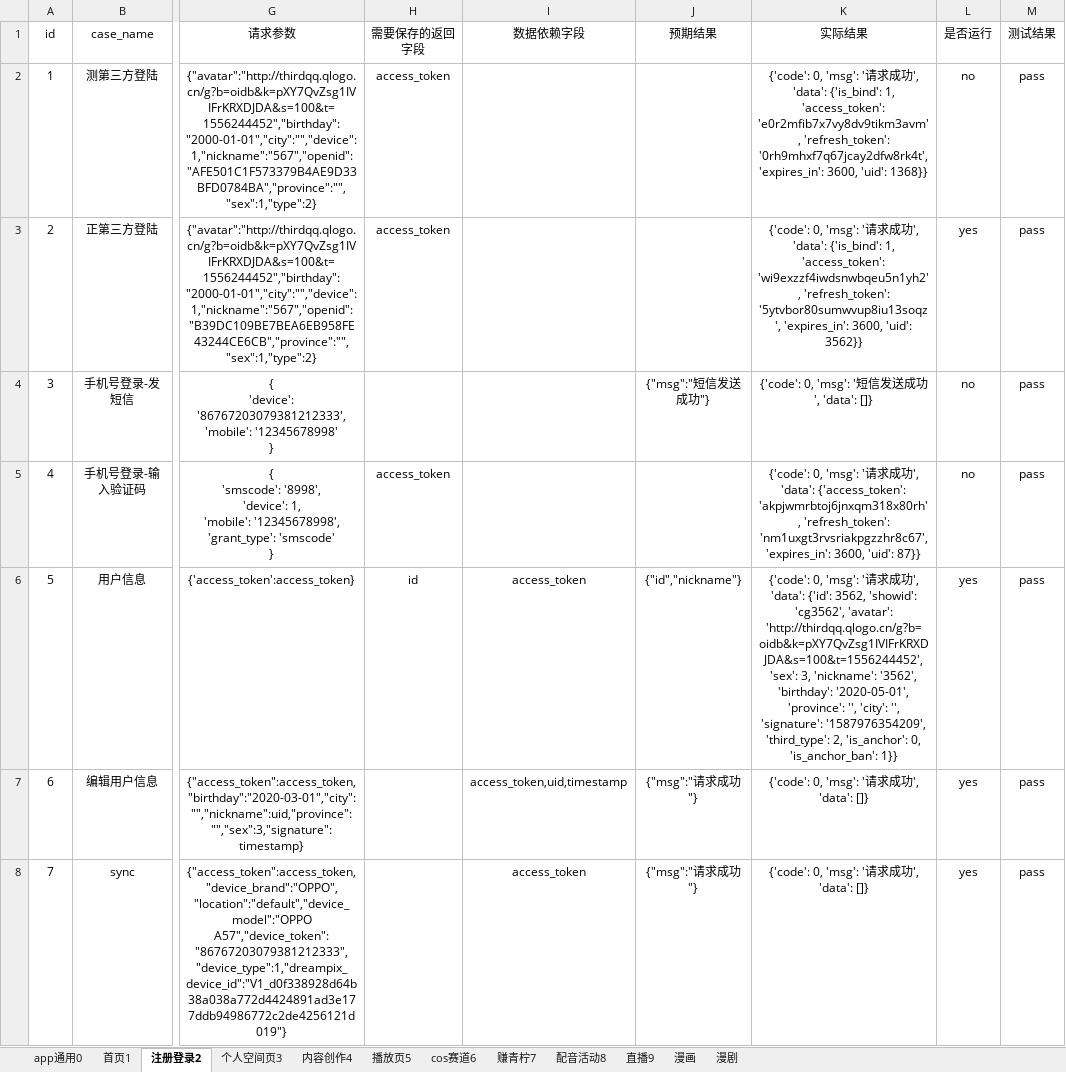
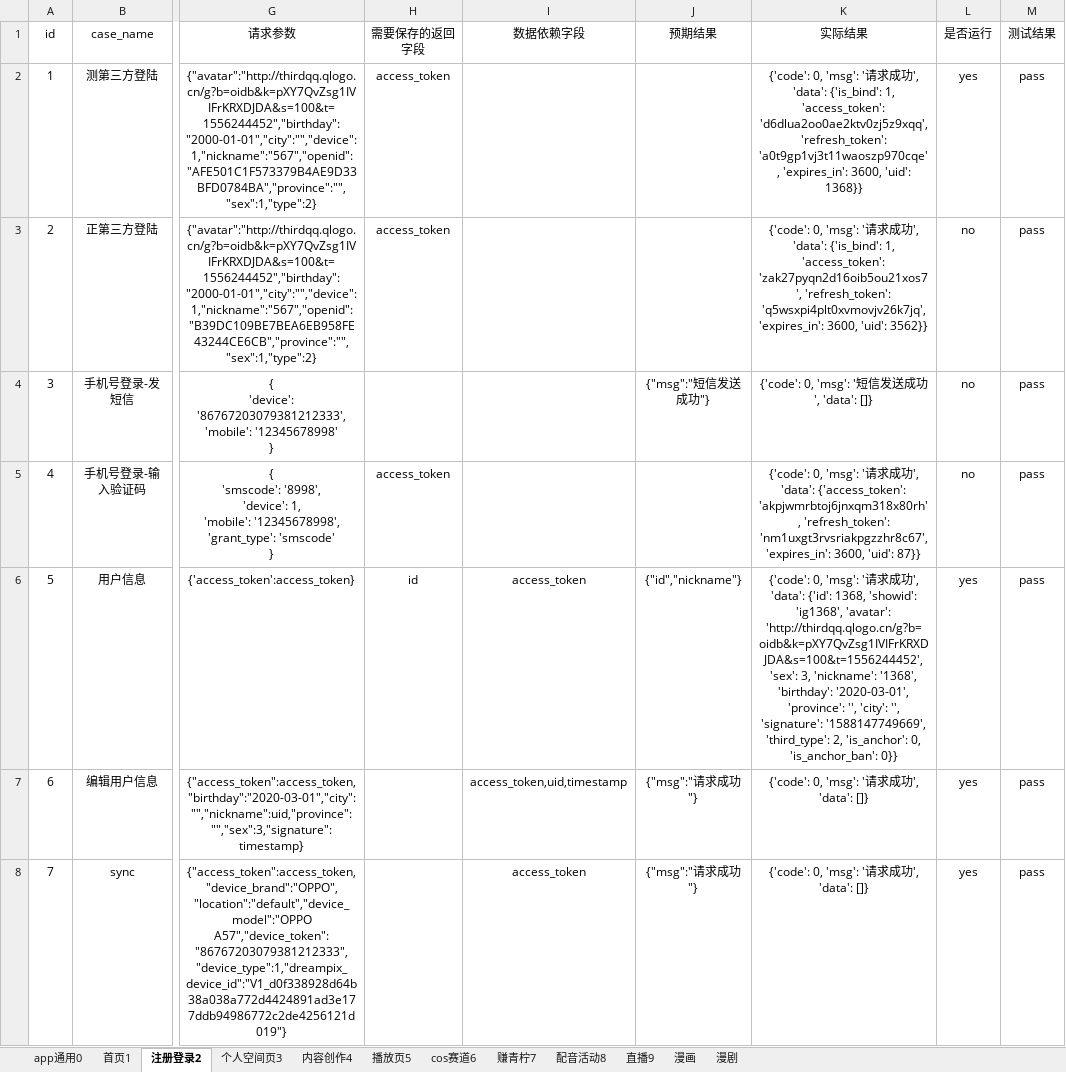
Before and after one commit to sumeilan/testcase, an Excel workbook: data/case1.xlsx, sheet 注册登录2, drawn as a sheet; only a part is shown, gaps mark what is left out; values as stored, in another font and other column widths than the file's, no borders; the diff names each change by its address in the sheet, - before the commit and + after, or states it on an @@ line.

```diff
--- a/data/case1.xlsx (sheet 注册登录2)
+++ b/data/case1.xlsx (sheet 注册登录2)
-K2 (实际结果): …1, 'access_token': 'e0r2mfib7x7vy8dv9tikm3avm', 'refresh_token': '0rh9mhxf7q67jcay2dfw8rk4t', 'expires_in': 3600,…
+K2 (实际结果): …1, 'access_token': 'd6dlua2oo0ae2ktv0zj5z9xqq', 'refresh_token': 'a0t9gp1vj3t11waoszp970cqe', 'expires_in': 3600,…
-L2 (是否运行): no
+L2 (是否运行): yes
-K3 (实际结果): …1, 'access_token': 'wi9exzzf4iwdsnwbqeu5n1yh2', 'refresh_token': '5ytvbor80sumwvup8iu13soqz', 'expires_in': 3600,…
+K3 (实际结果): …1, 'access_token': 'zak27pyqn2d16oib5ou21xos7', 'refresh_token': 'q5wsxpi4plt0xvmovjv26k7jq', 'expires_in': 3600,…
-L3 (是否运行): yes
+L3 (是否运行): no
-K6 (实际结果): …'data': {'id': 3562, 'showid': 'cg3562', 'avatar': 'http://thirdqq.qlogo.cn/g?b=oidb&k=pXY7QvZsg1IVIFrKRXDJDA&s=100&t=1556244452', 'sex': 3, 'nickname': '3562', 'birthday': '2020-05-01', 'province': '', 'city': '', 'signature': '1587976354209', 'third_type': 2, 'is_anchor': 0, 'is_anchor_ban': 1}}
+K6 (实际结果): …'data': {'id': 1368, 'showid': 'ig1368', 'avatar': 'http://thirdqq.qlogo.cn/g?b=oidb&k=pXY7QvZsg1IVIFrKRXDJDA&s=100&t=1556244452', 'sex': 3, 'nickname': '1368', 'birthday': '2020-03-01', 'province': '', 'city': '', 'signature': '1588147749669', 'third_type': 2, 'is_anchor': 0, 'is_anchor_ban': 0}}
```
Also changed, not shown: sheet 内容创作4, sheet 首页1, sheet 个人空间页3, sheet cos赛道6, sheet 播放页5, sheet 直播9, 3 more sheets, data/case2.xlsx, 6 other files.
